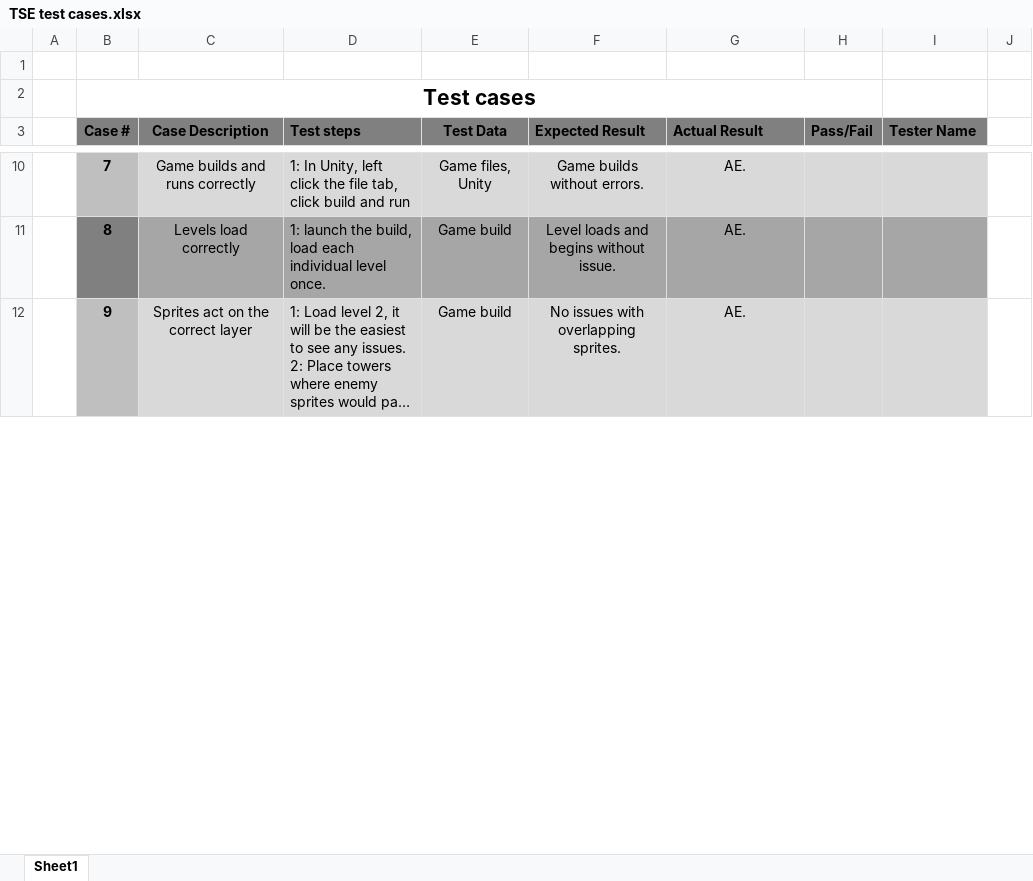
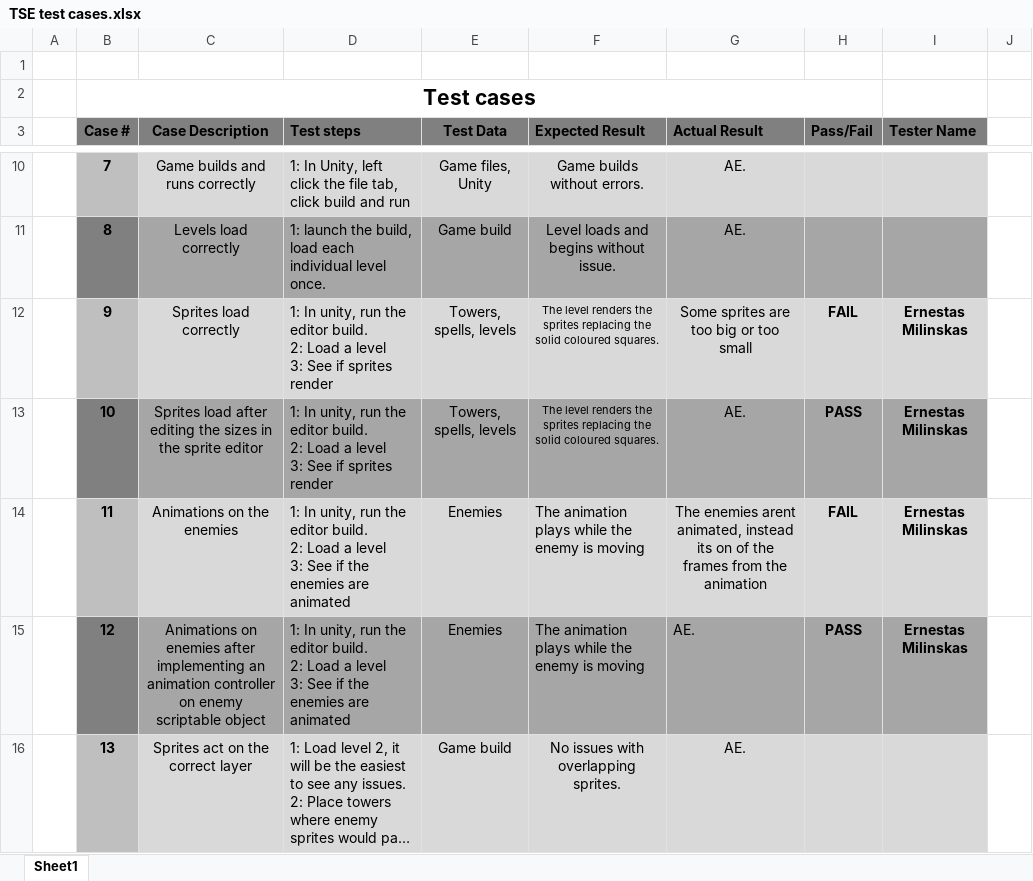
Before and after one commit to Nano6G/TSE, an Excel workbook: TSE test cases.xlsx, sheet Sheet1, drawn as a sheet; only a part is shown, gaps mark what is left out; long unchanged cells end in …; values as stored, in another font and other column widths than the file's, no borders; addresses are those after the commit; ↵ is a line break in a cell; the diff covers the shown part only; the diff names each change by its address in the sheet, - before the commit and + after, or states it on an @@ line.

Commit message:
Update TSE test cases.xlsx
Added more test cases

```diff
--- a/TSE test cases.xlsx (sheet Sheet1)
+++ b/TSE test cases.xlsx (sheet Sheet1)
+row 12:  | 9 | Sprites load correctly | 1: In unity, run the editor build. ↵ 2: Load a level ↵ 3: See if sprites render | Towers, spells, levels | The level renders the sprites replacing the solid coloured squares. | Some sprites are too big or too small | FAIL | Ernestas Milinskas
+row 13:  | 10 | Sprites load after editing the sizes in the sprite editor | 1: In unity, run the editor build. ↵ 2: Load a level ↵ 3: See if sprites render | Towers, spells, levels | The level renders the sprites replacing the solid coloured squares. | AE. | PASS | Ernestas Milinskas
+row 14:  | 11 | Animations on the enemies | 1: In unity, run the editor build. ↵ 2: Load a level ↵ 3: See if the enemies are animated | Enemies | The animation plays while the enemy is moving | The enemies arent animated, instead its on of the frames from the animation | FAIL | Ernestas Milinskas
+row 15:  | 12 | Animations on enemies after implementing an animation controller on enemy scriptable object | 1: In unity, run the editor build. ↵ 2: Load a level ↵ 3: See if the enemies are animated | Enemies | The animation plays while the enemy is moving | AE. | PASS | Ernestas Milinskas
-B16 (Case #): 9
+B16 (Case #): 13
```
Also changed, not shown: 5 edited cells elsewhere in this sheet.
